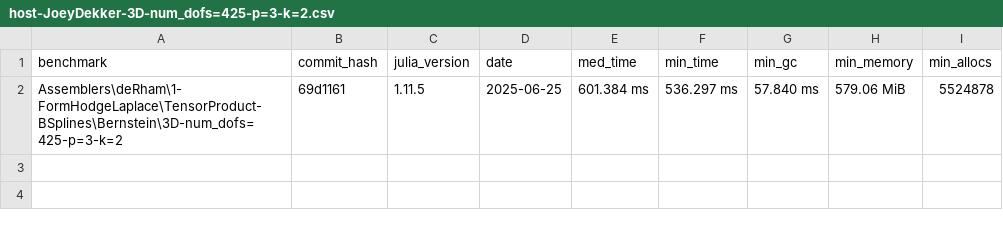
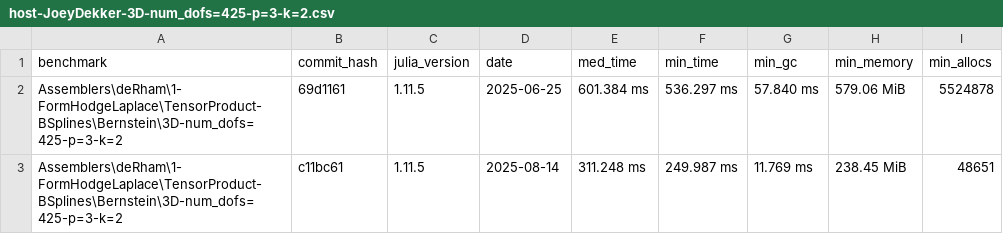
Before and after one commit to farl-opa/Mantis-CO-FLIP.jl, a CSV file: benchmarks/data/Assemblers/deRham/1-FormHodgeLaplace/TensorProduct-BSplines/Bernstein/host-JoeyDekker-3D-num_dofs=425-p=3-k=2.csv, drawn as a sheet; the diff names each change by its address in the sheet, - before the commit and + after, or states it on an @@ line.

Commit message:
Add my benchmark results

```diff
--- a/benchmarks/data/Assemblers/deRham/1-FormHodgeLaplace/TensorProduct-BSplines/Bernstein/host-JoeyDekker-3D-num_dofs=425-p=3-k=2.csv
+++ b/benchmarks/data/Assemblers/deRham/1-FormHodgeLaplace/TensorProduct-BSplines/Bernstein/host-JoeyDekker-3D-num_dofs=425-p=3-k=2.csv
+row 3: Assemblers\deRham\1-FormHodgeLaplace\TensorProduct-BSplines\Bernstein\3D-num_dofs=425-p=3-k=2 | c11bc61 | 1.11.5 | 2025-08-14 | 311.248 ms | 249.987 ms | 11.769 ms | 238.45 MiB | 48651
```
Also changed, not shown: benchmarks/data/Assemblers/deRham/1-FormHodgeLaplace/TensorProduct-BSplines/Bernstein/host-JoeyDekker-2D-num_dofs=133-p=3-k=2.csv, benchmarks/data/Assemblers/deRham/1-FormHodgeLaplace/TensorProduct-BSplines/Bernstein/host-JoeyDekker-2D-num_dofs=341-p=3-k=2.csv, 2 other files.
